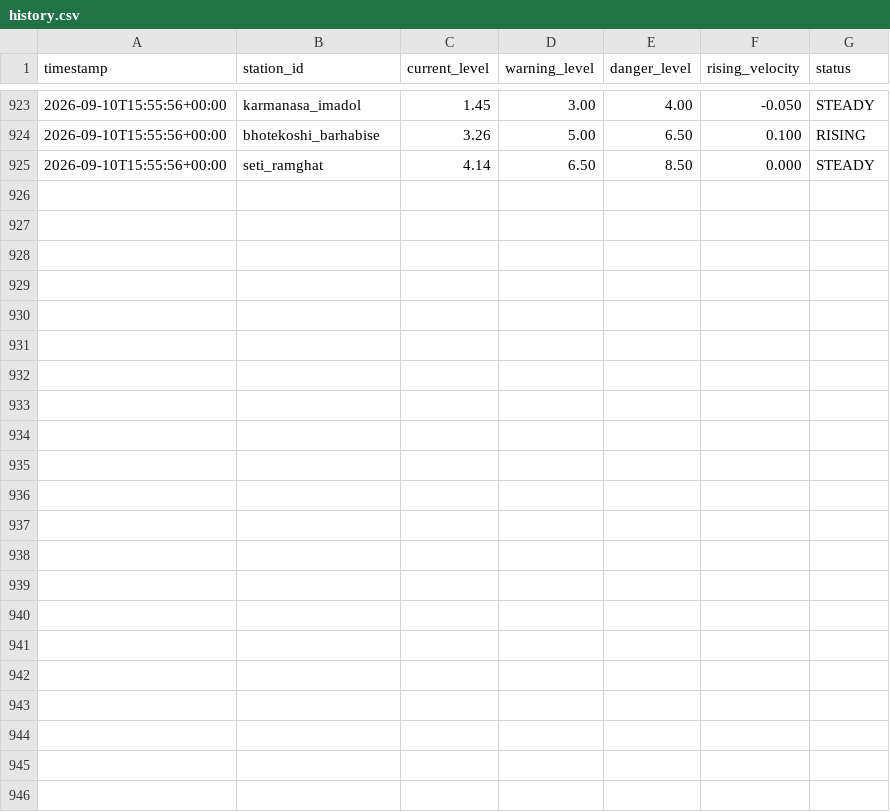
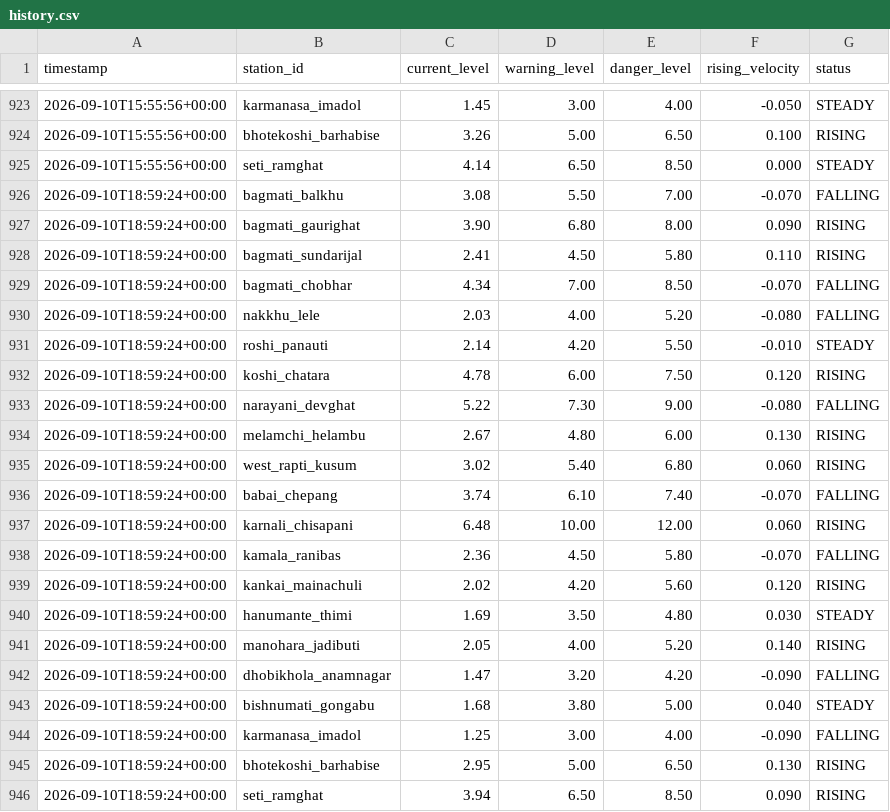
Before and after one commit to shadowmonarchftw-star/NpFloodBot, a CSV file: data/history.csv, drawn as a sheet; only a part is shown, gaps mark what is left out.

```diff
--- a/data/history.csv
+++ b/data/history.csv
@@ -925 +925,22 @@ timestamp,station_id,current_level,warning_level,danger_level,rising_velocity,st
 2026-09-10T15:55:56+00:00,seti_ramghat,4.14,6.50,8.50,0.000,STEADY
+2026-09-10T18:59:24+00:00,bagmati_balkhu,3.08,5.50,7.00,-0.070,FALLING
+2026-09-10T18:59:24+00:00,bagmati_gaurighat,3.90,6.80,8.00,0.090,RISING
+2026-09-10T18:59:24+00:00,bagmati_sundarijal,2.41,4.50,5.80,0.110,RISING
+2026-09-10T18:59:24+00:00,bagmati_chobhar,4.34,7.00,8.50,-0.070,FALLING
+2026-09-10T18:59:24+00:00,nakkhu_lele,2.03,4.00,5.20,-0.080,FALLING
+2026-09-10T18:59:24+00:00,roshi_panauti,2.14,4.20,5.50,-0.010,STEADY
+2026-09-10T18:59:24+00:00,koshi_chatara,4.78,6.00,7.50,0.120,RISING
+2026-09-10T18:59:24+00:00,narayani_devghat,5.22,7.30,9.00,-0.080,FALLING
+2026-09-10T18:59:24+00:00,melamchi_helambu,2.67,4.80,6.00,0.130,RISING
+2026-09-10T18:59:24+00:00,west_rapti_kusum,3.02,5.40,6.80,0.060,RISING
+2026-09-10T18:59:24+00:00,babai_chepang,3.74,6.10,7.40,-0.070,FALLING
+2026-09-10T18:59:24+00:00,karnali_chisapani,6.48,10.00,12.00,0.060,RISING
+2026-09-10T18:59:24+00:00,kamala_ranibas,2.36,4.50,5.80,-0.070,FALLING
+2026-09-10T18:59:24+00:00,kankai_mainachuli,2.02,4.20,5.60,0.120,RISING
+2026-09-10T18:59:24+00:00,hanumante_thimi,1.69,3.50,4.80,0.030,STEADY
+2026-09-10T18:59:24+00:00,manohara_jadibuti,2.05,4.00,5.20,0.140,RISING
+2026-09-10T18:59:24+00:00,dhobikhola_anamnagar,1.47,3.20,4.20,-0.090,FALLING
+2026-09-10T18:59:24+00:00,bishnumati_gongabu,1.68,3.80,5.00,0.040,STEADY
+2026-09-10T18:59:24+00:00,karmanasa_imadol,1.25,3.00,4.00,-0.090,FALLING
+2026-09-10T18:59:24+00:00,bhotekoshi_barhabise,2.95,5.00,6.50,0.130,RISING
+2026-09-10T18:59:24+00:00,seti_ramghat,3.94,6.50,8.50,0.090,RISING
```
Also changed, not shown: 1 other file.
